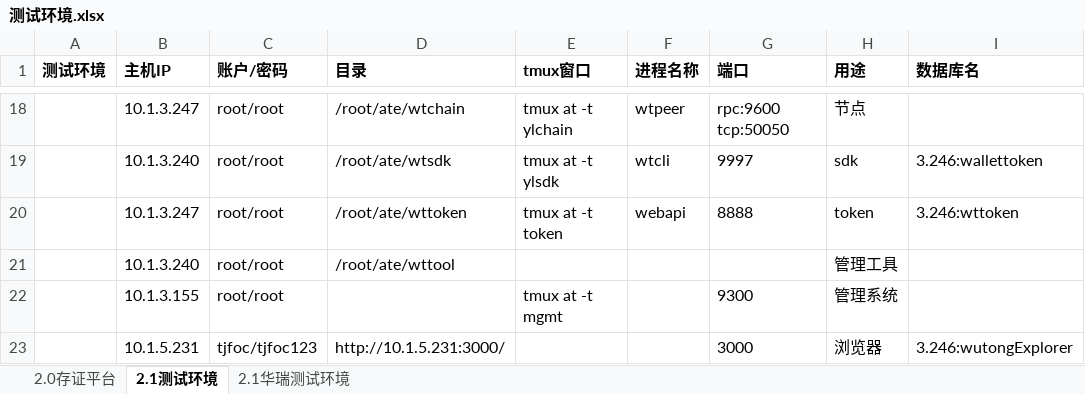
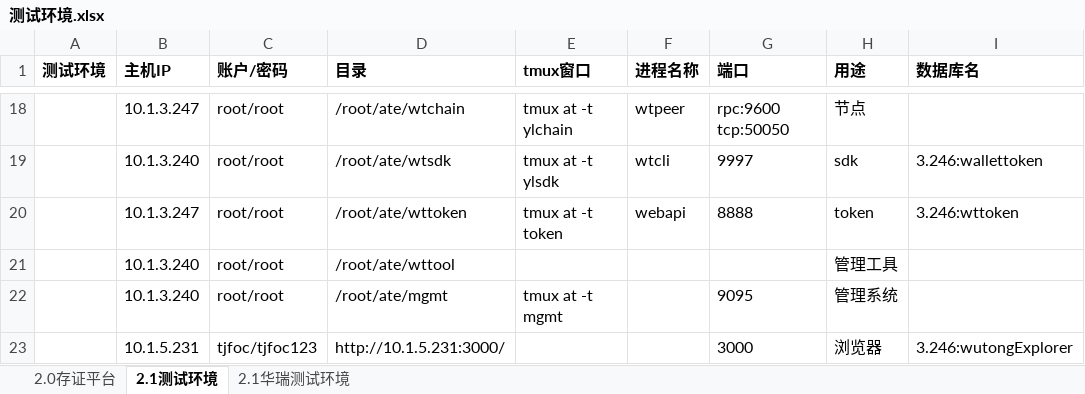
Before and after one commit to mxz-scott/tjfoc-test, an Excel workbook: 测试环境.xlsx, sheet 2.1测试环境, drawn as a sheet; only a part is shown, gaps mark what is left out; values as stored, in another font and other column widths than the file's, no borders; the diff names each change by its address in the sheet, - before the commit and + after, or states it on an @@ line.

```diff
--- a/测试环境.xlsx (sheet 2.1测试环境)
+++ b/测试环境.xlsx (sheet 2.1测试环境)
-B22 (主机IP): 10.1.3.155
+B22 (主机IP): 10.1.3.240
-D22 (目录): (empty)
+D22 (目录): /root/ate/mgmt
-G22 (端口): 9300
+G22 (端口): 9095
```
Also changed, not shown: 2 other files.
